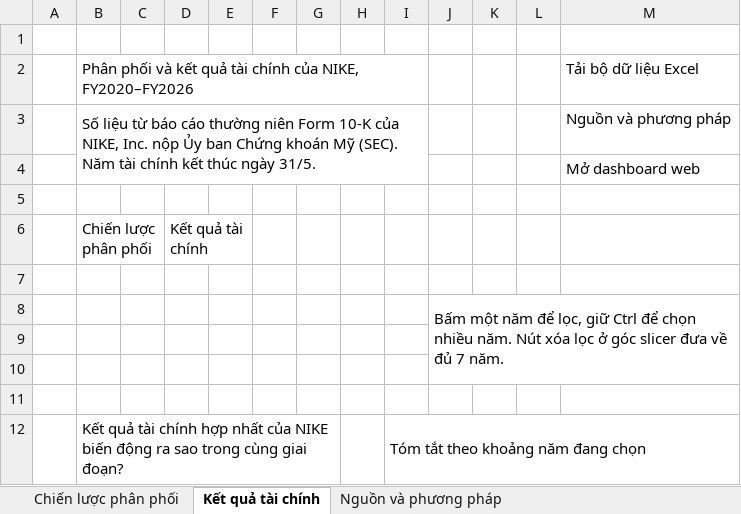
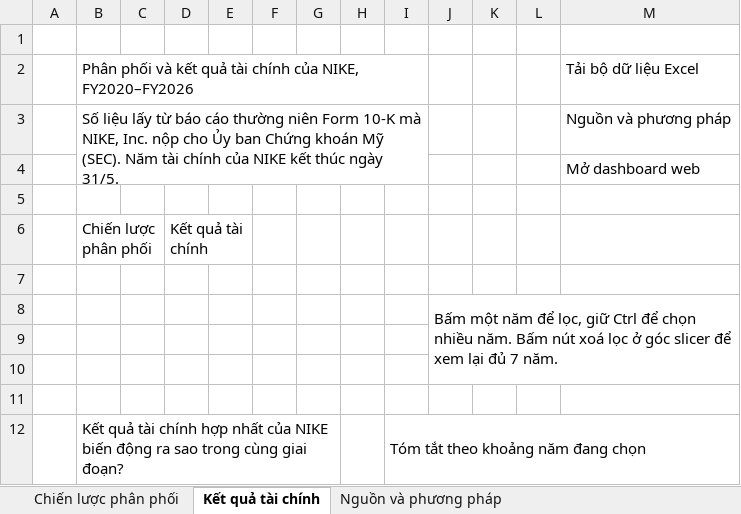
Before and after one commit to miurikyasakytg2006-dot/nike-financial-dashboard, an Excel workbook: handover/NIKE_Dashboard_FY2020-2026.xlsx, sheet Kết quả tài chính, drawn as a sheet; only a part is shown; values as stored, in another font and other column widths than the file's, no cell formats; charts and pictures not drawn; the diff covers the shown part only; the diff names each change by its address in the sheet, - before the commit and + after, or states it on an @@ line.

```diff
--- a/handover/NIKE_Dashboard_FY2020-2026.xlsx (sheet Kết quả tài chính)
+++ b/handover/NIKE_Dashboard_FY2020-2026.xlsx (sheet Kết quả tài chính)
-B3: Số liệu từ báo cáo thường niên Form 10-K của NIKE, Inc. nộp Ủy ban Chứng khoán Mỹ (SEC). Năm tài chính kết thúc…
+B3: Số liệu lấy từ báo cáo thường niên Form 10-K mà NIKE, Inc. nộp cho Ủy ban Chứng khoán Mỹ (SEC). Năm tài chính của NIKE kết thúc…
-J8: …nhiều năm. Nút xóa lọc ở góc slicer đưa về đủ 7…
+J8: …nhiều năm. Bấm nút xoá lọc ở góc slicer để xem lại đủ 7…
```
Also changed, not shown: 8 edited cells elsewhere in this sheet, sheet Chiến lược phân phối, sheet Nguồn và phương pháp, cell formats, charts or pictures, handover/NIKE_Financial_Dataset_FY2020-2026.xlsx, 43 other files.
